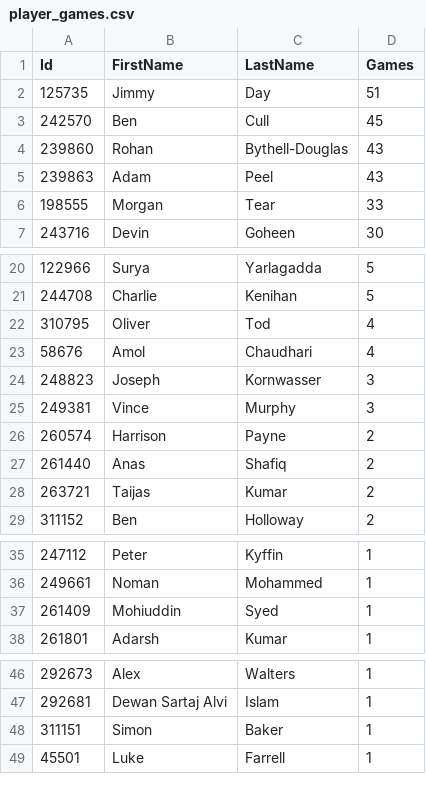
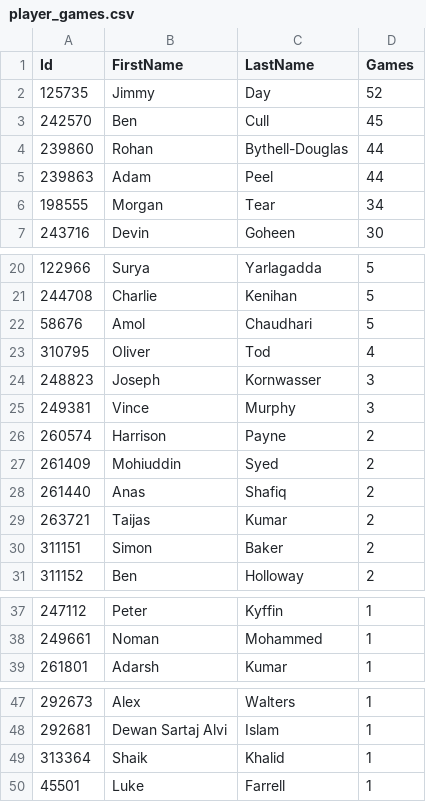
Before and after one commit to jimmyday12/nutty-cuckoo-super-kings, a CSV file: data/player_games.csv, drawn as a sheet; only a part is shown, gaps mark what is left out.

```diff
--- a/data/player_games.csv
+++ b/data/player_games.csv
@@ -1,7 +1,7 @@
 Id,FirstName,LastName,Games
-125735,Jimmy,Day,51
+125735,Jimmy,Day,52
 242570,Ben,Cull,45
-239860,Rohan,Bythell-Douglas,43
-239863,Adam,Peel,43
-198555,Morgan,Tear,33
+239860,Rohan,Bythell-Douglas,44
+239863,Adam,Peel,44
+198555,Morgan,Tear,34
 243716,Devin,Goheen,30
@@ -21,4 +21,4 @@ Id,FirstName,LastName,Games
 244708,Charlie,Kenihan,5
+58676,Amol,Chaudhari,5
 310795,Oliver,Tod,4
-58676,Amol,Chaudhari,4
 248823,Joseph,Kornwasser,3
@@ -26,4 +26,6 @@ Id,FirstName,LastName,Games
 260574,Harrison,Payne,2
+261409,Mohiuddin,Syed,2
 261440,Anas,Shafiq,2
 263721,Taijas,Kumar,2
+311151,Simon,Baker,2
 311152,Ben,Holloway,2
@@ -36,3 +38,2 @@ Id,FirstName,LastName,Games
 249661,Noman,Mohammed,1
-261409,Mohiuddin,Syed,1
 261801,Adarsh,Kumar,1
@@ -47,3 +48,3 @@ Id,FirstName,LastName,Games
 292681,Dewan Sartaj Alvi,Islam,1
-311151,Simon,Baker,1
+313364,Shaik,Khalid,1
 45501,Luke,Farrell,1
```
Also changed, not shown: data/batting.csv, data/bowling.csv, 13 other files.
